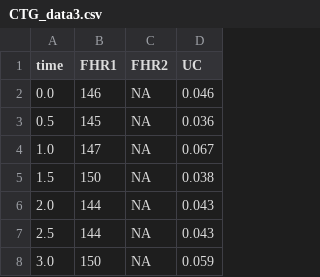
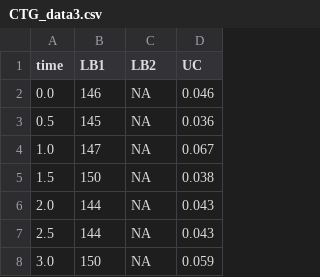
Before and after one commit to mak2494/Abschlussprojekt_programmieruebungII, a CSV file: data/CTG_data/CTG_data3.csv, drawn as a sheet; only a part is shown.

```diff
--- a/data/CTG_data/CTG_data3.csv
+++ b/data/CTG_data/CTG_data3.csv
@@ -1,2 +1,2 @@
-time,FHR1,FHR2,UC
+time,LB1,LB2,UC
 0.0,146,NA,0.046
```
Also changed, not shown: data/CTG_data/CTG_data1.csv, data/CTG_data/CTG_twins_healthy.csv, 5 other files.
